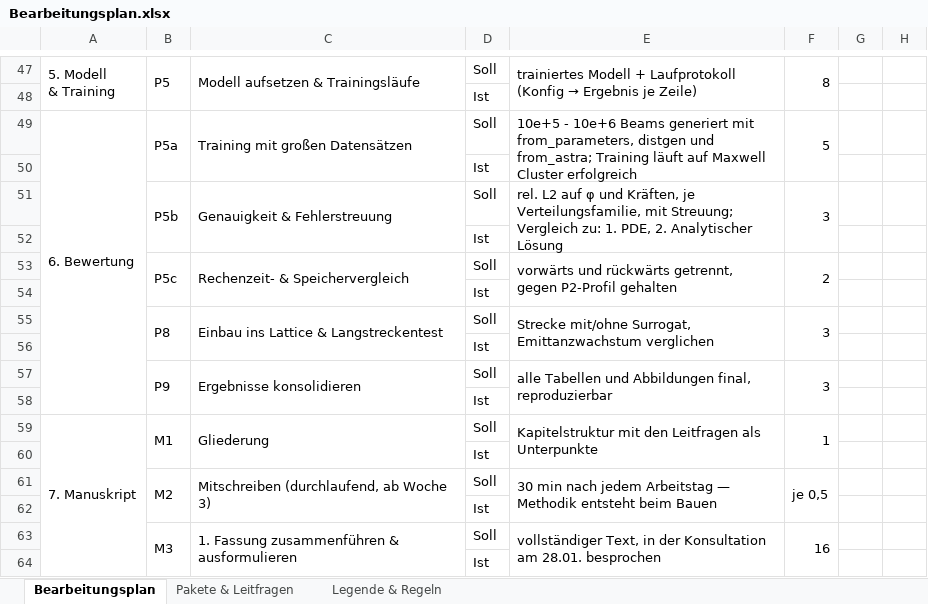
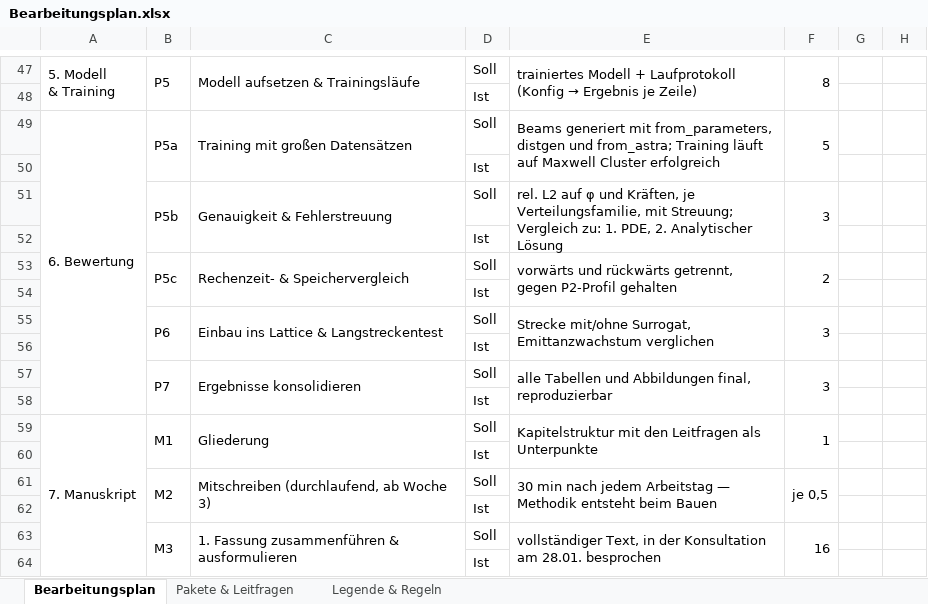
Before and after one commit to UfukAk196/NO4Cheetah, an Excel workbook: Projektplanung/Bearbeitungsplan.xlsx, sheet Bearbeitungsplan, drawn as a sheet; only a part is shown, gaps mark what is left out; values as stored, in another font and other column widths than the file's, no cell formats; the diff names each change by its address in the sheet, - before the commit and + after, or states it on an @@ line.

```diff
--- a/Projektplanung/Bearbeitungsplan.xlsx (sheet Bearbeitungsplan)
+++ b/Projektplanung/Bearbeitungsplan.xlsx (sheet Bearbeitungsplan)
-E49: 10e+5 - 10e+6 Beams generiert…
+E49: Beams generiert…
-B55: P8
+B55: P6
-B57: P9
+B57: P7
```
Also changed, not shown: cell formats, 2 other files.
